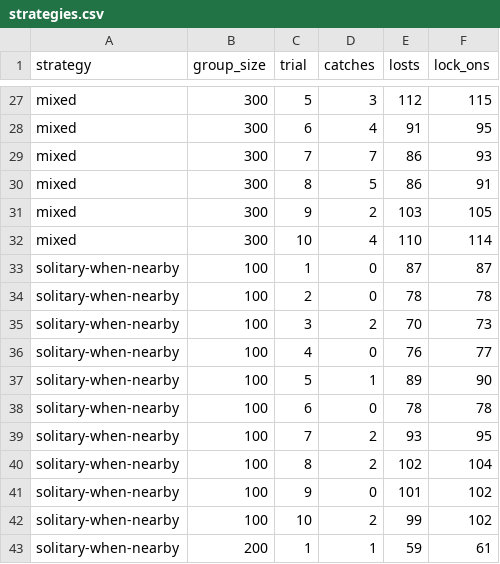
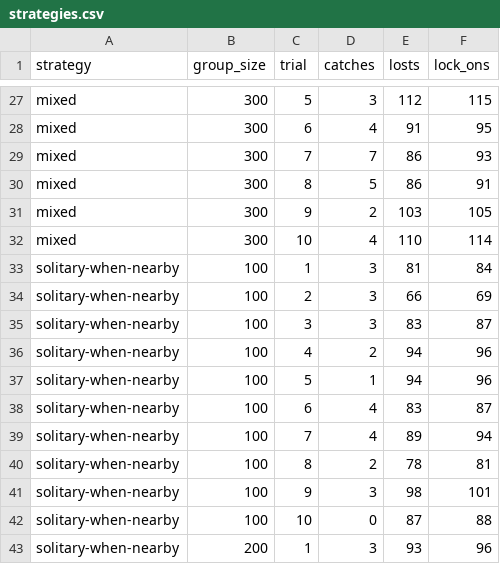
Before and after one commit to some-coder/asoss-project, a CSV file: data/strategies.csv, drawn as a sheet; only a part is shown, gaps mark what is left out; the diff covers the shown part only.

Commit message:
Re-collect data, revise plot
This revision includes the changes made to `solitary-when-nearby`.

```diff
--- a/data/strategies.csv
+++ b/data/strategies.csv
@@ -32,12 +32,12 @@
 "mixed",300,10,4,110,114
-"solitary-when-nearby",100,1,0,87,87
-"solitary-when-nearby",100,2,0,78,78
-"solitary-when-nearby",100,3,2,70,73
-"solitary-when-nearby",100,4,0,76,77
-"solitary-when-nearby",100,5,1,89,90
-"solitary-when-nearby",100,6,0,78,78
-"solitary-when-nearby",100,7,2,93,95
-"solitary-when-nearby",100,8,2,102,104
-"solitary-when-nearby",100,9,0,101,102
-"solitary-when-nearby",100,10,2,99,102
-"solitary-when-nearby",200,1,1,59,61
+"solitary-when-nearby",100,1,3,81,84
+"solitary-when-nearby",100,2,3,66,69
+"solitary-when-nearby",100,3,3,83,87
+"solitary-when-nearby",100,4,2,94,96
+"solitary-when-nearby",100,5,1,94,96
+"solitary-when-nearby",100,6,4,83,87
+"solitary-when-nearby",100,7,4,89,94
+"solitary-when-nearby",100,8,2,78,81
+"solitary-when-nearby",100,9,3,98,101
+"solitary-when-nearby",100,10,0,87,88
+"solitary-when-nearby",200,1,3,93,96
```
Also changed, not shown: 54 edited cells elsewhere in this file, 4 other files.
